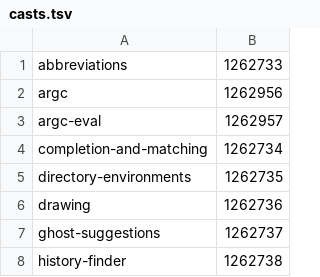
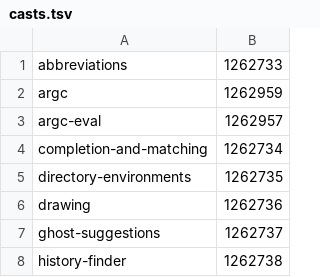
Before and after one commit to onix-os/oslo, a TSV file: scripts/demo/casts.tsv, drawn as a sheet; only a part is shown.

```diff
--- a/scripts/demo/casts.tsv
+++ b/scripts/demo/casts.tsv
@@ -1,3 +1,3 @@
 abbreviations	1262733
-argc	1262956
+argc	1262959
 argc-eval	1262957
```
Also changed, not shown: 4 other files.
